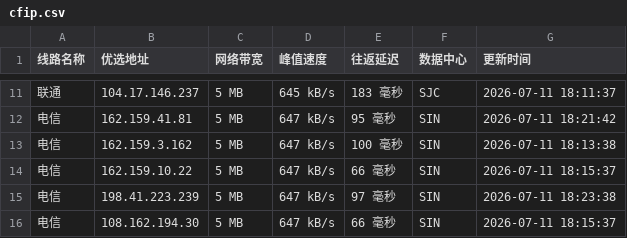
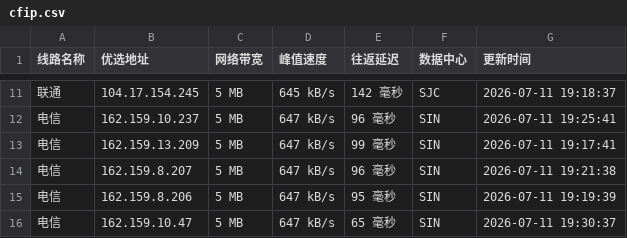
Before and after one commit to mading789/cfipv4db, a CSV file: cfip.csv, drawn as a sheet; only a part is shown, gaps mark what is left out; the diff covers the shown part only.

```diff
--- a/cfip.csv
+++ b/cfip.csv
@@ -11,6 +11,6 @@
-联通,104.17.146.237,5 MB,645 kB/s,183 毫秒,SJC,2026-07-11 18:11:37
-电信,162.159.41.81,5 MB,647 kB/s,95 毫秒,SIN,2026-07-11 18:21:42
-电信,162.159.3.162,5 MB,647 kB/s,100 毫秒,SIN,2026-07-11 18:13:38
-电信,162.159.10.22,5 MB,647 kB/s,66 毫秒,SIN,2026-07-11 18:15:37
-电信,198.41.223.239,5 MB,647 kB/s,97 毫秒,SIN,2026-07-11 18:23:38
-电信,108.162.194.30,5 MB,647 kB/s,66 毫秒,SIN,2026-07-11 18:15:37
+联通,104.17.154.245,5 MB,645 kB/s,142 毫秒,SJC,2026-07-11 19:18:37
+电信,162.159.10.237,5 MB,647 kB/s,96 毫秒,SIN,2026-07-11 19:25:41
+电信,162.159.13.209,5 MB,647 kB/s,99 毫秒,SIN,2026-07-11 19:17:41
+电信,162.159.8.207,5 MB,647 kB/s,96 毫秒,SIN,2026-07-11 19:21:38
+电信,162.159.8.206,5 MB,647 kB/s,95 毫秒,SIN,2026-07-11 19:19:39
+电信,162.159.10.47,5 MB,647 kB/s,65 毫秒,SIN,2026-07-11 19:30:37
```
Also changed, not shown: 32 edited cells elsewhere in this file, 1 other file.
